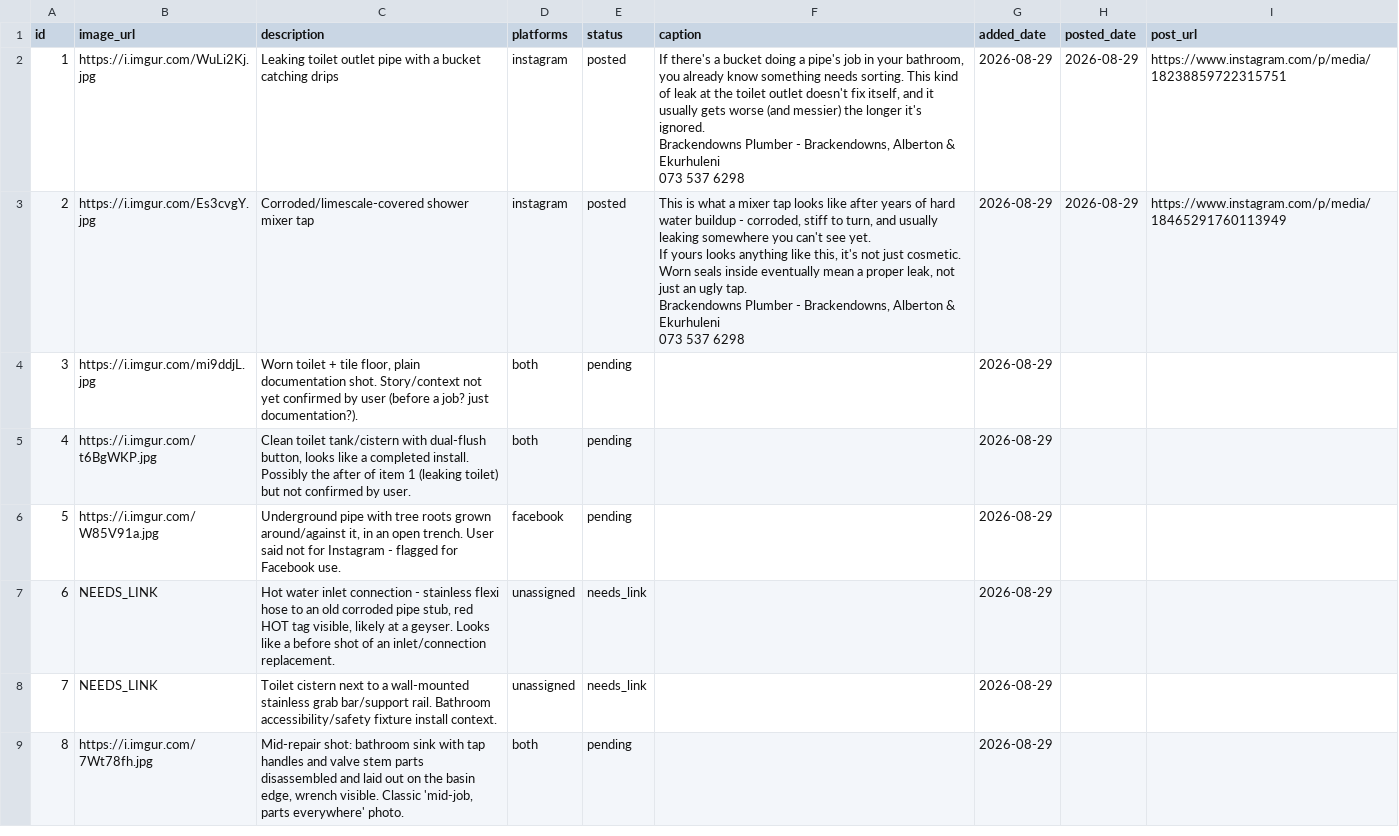
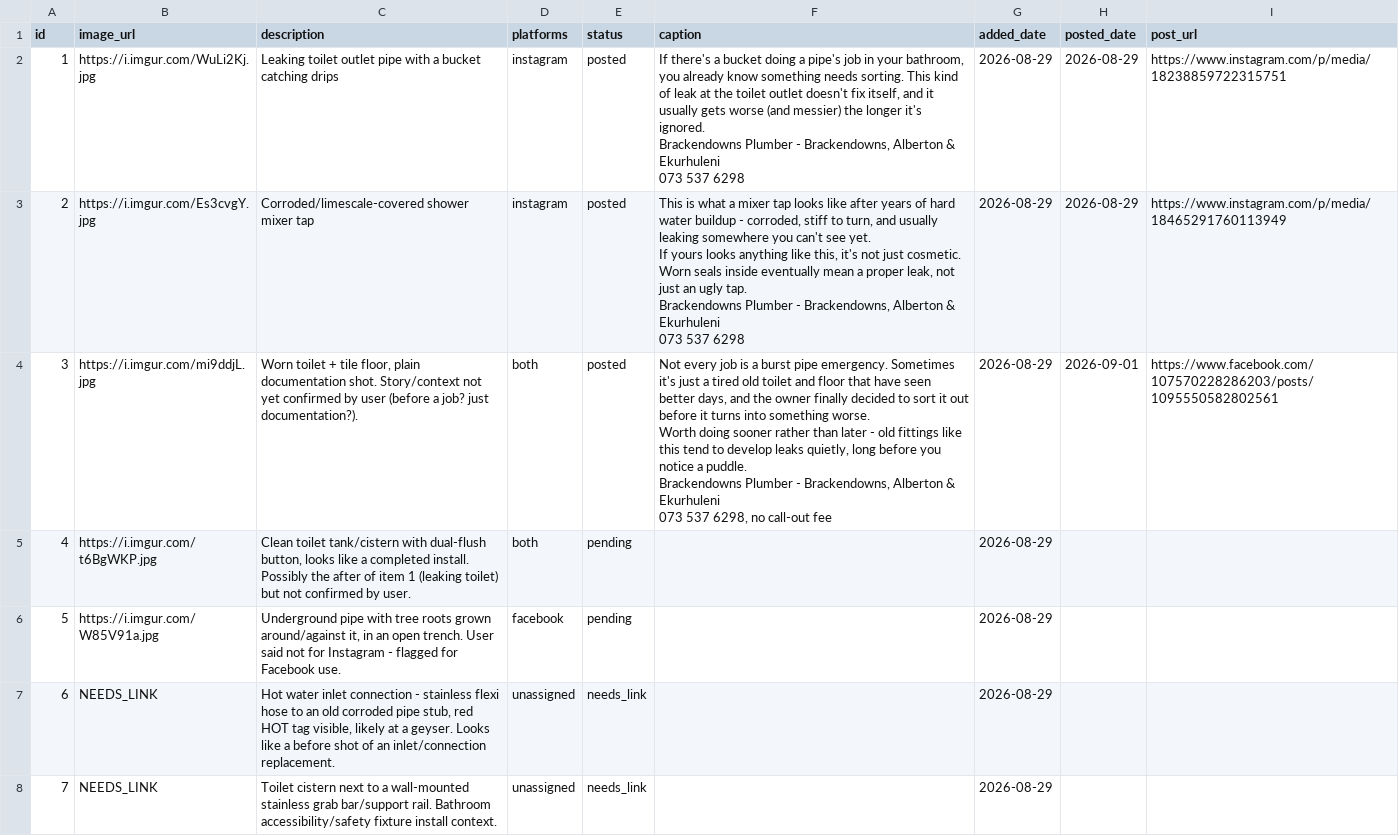
Before and after one commit to brackenplumber1-byte/online-advertising, a CSV file: .claude/skills/facebook-marketing/media_bank.csv, drawn as a sheet; only a part is shown; the shorter side is filled out with more unchanged rows.

```diff
--- a/.claude/skills/facebook-marketing/media_bank.csv
+++ b/.claude/skills/facebook-marketing/media_bank.csv
@@ -11,3 +11,8 @@ Brackendowns Plumber - Brackendowns, Alberton & Ekurhuleni
 073 537 6298",2026-08-29,2026-08-29,https://www.instagram.com/p/media/18465291760113949
-3,https://i.imgur.com/mi9ddjL.jpg,"Worn toilet + tile floor, plain documentation shot. Story/context not yet confirmed by user (before a job? just documentation?).",both,pending,,2026-08-29,,
+3,https://i.imgur.com/mi9ddjL.jpg,"Worn toilet + tile floor, plain documentation shot. Story/context not yet confirmed by user (before a job? just documentation?).",both,posted,"Not every job is a burst pipe emergency. Sometimes it's just a tired old toilet and floor that have seen better days, and the owner finally decided to sort it out before it turns into something worse.
+
+Worth doing sooner rather than later - old fittings like this tend to develop leaks quietly, long before you notice a puddle.
+
+Brackendowns Plumber - Brackendowns, Alberton & Ekurhuleni
+073 537 6298, no call-out fee",2026-08-29,2026-09-01,https://www.facebook.com/107570228286203/posts/1095550582802561
 4,https://i.imgur.com/t6BgWKP.jpg,"Clean toilet tank/cistern with dual-flush button, looks like a completed install. Possibly the after of item 1 (leaking toilet) but not confirmed by user.",both,pending,,2026-08-29,,
```
